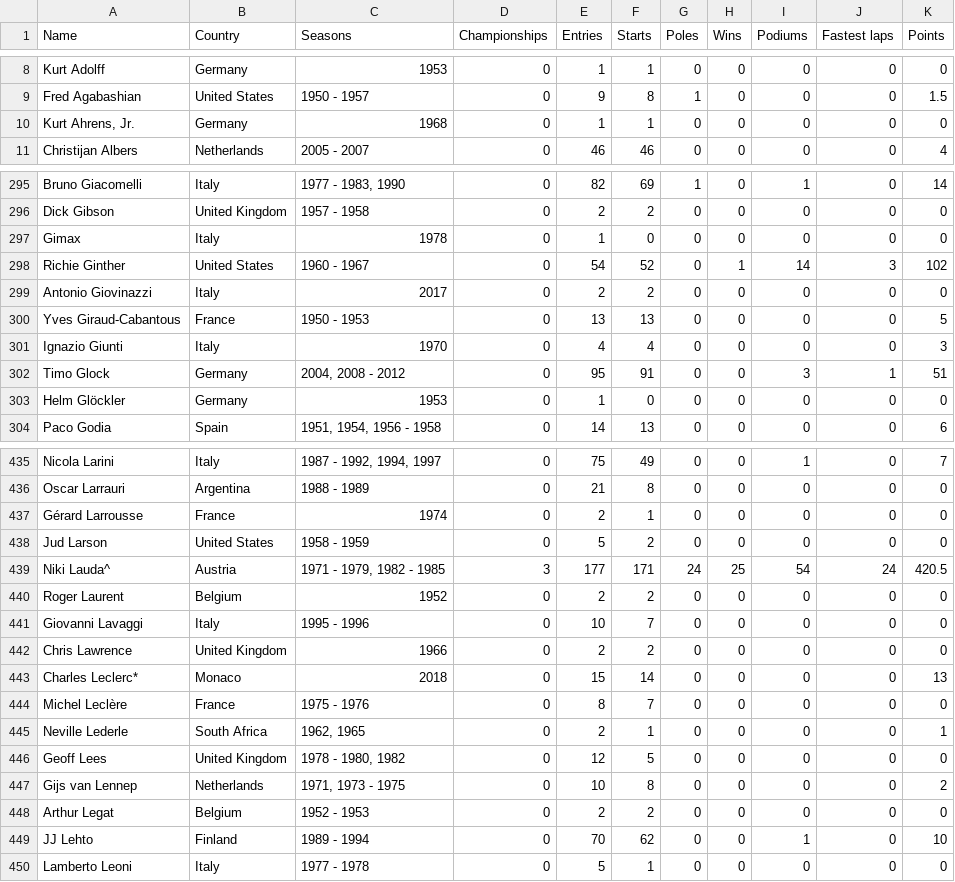
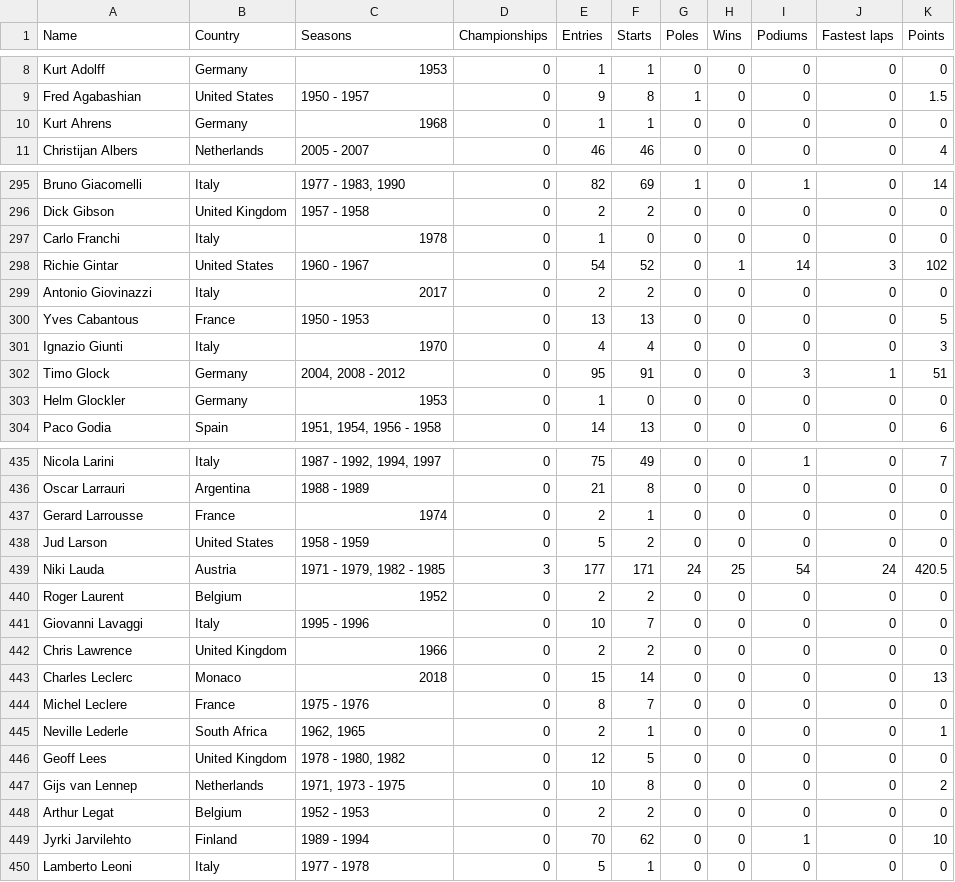
Before and after one commit to tomhirsh/AI_project_F1, a CSV file: formula_DB/wiki_drivers_edited.csv, drawn as a sheet; only a part is shown, gaps mark what is left out; the diff covers the shown part only.

```diff
--- a/formula_DB/wiki_drivers_edited.csv
+++ b/formula_DB/wiki_drivers_edited.csv
@@ -9,3 +9,3 @@ Kurt Adolff,Germany,1953,0,1,1,0,0,0,0,0
 Fred Agabashian,United States,1950 - 1957,0,9,8,1,0,0,0,1.5
-"Kurt Ahrens, Jr.",Germany,1968,0,1,1,0,0,0,0,0
+Kurt Ahrens,Germany,1968,0,1,1,0,0,0,0,0
 Christijan Albers,Netherlands,2005 - 2007,0,46,46,0,0,0,0,4
@@ -296,9 +296,9 @@ Bruno Giacomelli,Italy,"1977 - 1983, 1990",0,82,69,1,0,1,0,14
 Dick Gibson,United Kingdom,1957 - 1958,0,2,2,0,0,0,0,0
-Gimax,Italy,1978,0,1,0,0,0,0,0,0
-Richie Ginther,United States,1960 - 1967,0,54,52,0,1,14,3,102
+Carlo Franchi,Italy,1978,0,1,0,0,0,0,0,0
+Richie Gintar,United States,1960 - 1967,0,54,52,0,1,14,3,102
 Antonio Giovinazzi,Italy,2017,0,2,2,0,0,0,0,0
-Yves Giraud-Cabantous,France,1950 - 1953,0,13,13,0,0,0,0,5
+Yves Cabantous,France,1950 - 1953,0,13,13,0,0,0,0,5
 Ignazio Giunti,Italy,1970,0,4,4,0,0,0,0,3
 Timo Glock,Germany,"2004, 2008 - 2012",0,95,91,0,0,3,1,51
-Helm Glöckler,Germany,1953,0,1,0,0,0,0,0,0
+Helm Glockler,Germany,1953,0,1,0,0,0,0,0,0
 Paco Godia,Spain,"1951, 1954, 1956 - 1958",0,14,13,0,0,0,0,6
@@ -436,5 +436,5 @@ Nicola Larini,Italy,"1987 - 1992, 1994, 1997",0,75,49,0,0,1,0,7
 Oscar Larrauri,Argentina,1988 - 1989,0,21,8,0,0,0,0,0
-Gérard Larrousse,France,1974,0,2,1,0,0,0,0,0
+Gerard Larrousse,France,1974,0,2,1,0,0,0,0,0
 Jud Larson,United States,1958 - 1959,0,5,2,0,0,0,0,0
-Niki Lauda^,Austria,"1971 - 1979, 1982 - 1985",3,177,171,24,25,54,24,420.5
+Niki Lauda,Austria,"1971 - 1979, 1982 - 1985",3,177,171,24,25,54,24,420.5
 Roger Laurent,Belgium,1952,0,2,2,0,0,0,0,0
@@ -442,4 +442,4 @@ Giovanni Lavaggi,Italy,1995 - 1996,0,10,7,0,0,0,0,0
 Chris Lawrence,United Kingdom,1966,0,2,2,0,0,0,0,0
-Charles Leclerc*,Monaco,2018,0,15,14,0,0,0,0,13
-Michel Leclère,France,1975 - 1976,0,8,7,0,0,0,0,0
+Charles Leclerc,Monaco,2018,0,15,14,0,0,0,0,13
+Michel Leclere,France,1975 - 1976,0,8,7,0,0,0,0,0
 Neville Lederle,South Africa,"1962, 1965",0,2,1,0,0,0,0,1
@@ -448,3 +448,3 @@ Gijs van Lennep,Netherlands,"1971, 1973 - 1975",0,10,8,0,0,0,0,2
 Arthur Legat,Belgium,1952 - 1953,0,2,2,0,0,0,0,0
-JJ Lehto,Finland,1989 - 1994,0,70,62,0,0,1,0,10
+Jyrki Jarvilehto,Finland,1989 - 1994,0,70,62,0,0,1,0,10
 Lamberto Leoni,Italy,1977 - 1978,0,5,1,0,0,0,0,0
```
Also changed, not shown: 1 removed row and 93 edited cells elsewhere in this file, formula_DB/drivers_edited.csv, 1 other file.
